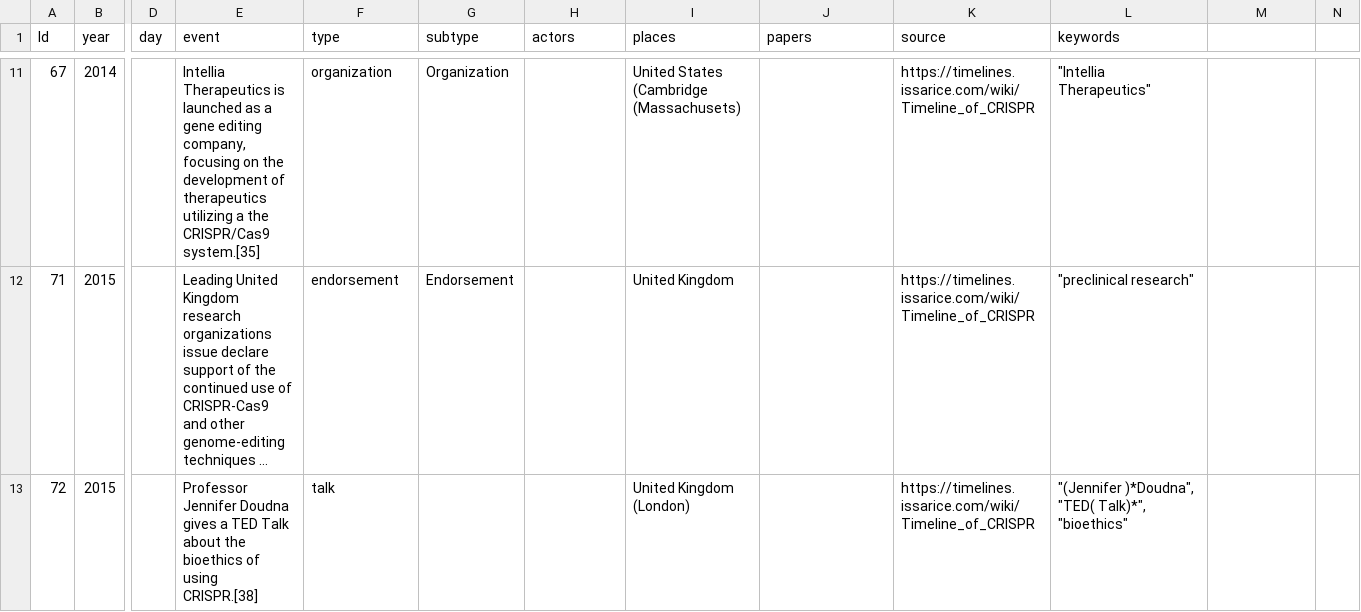
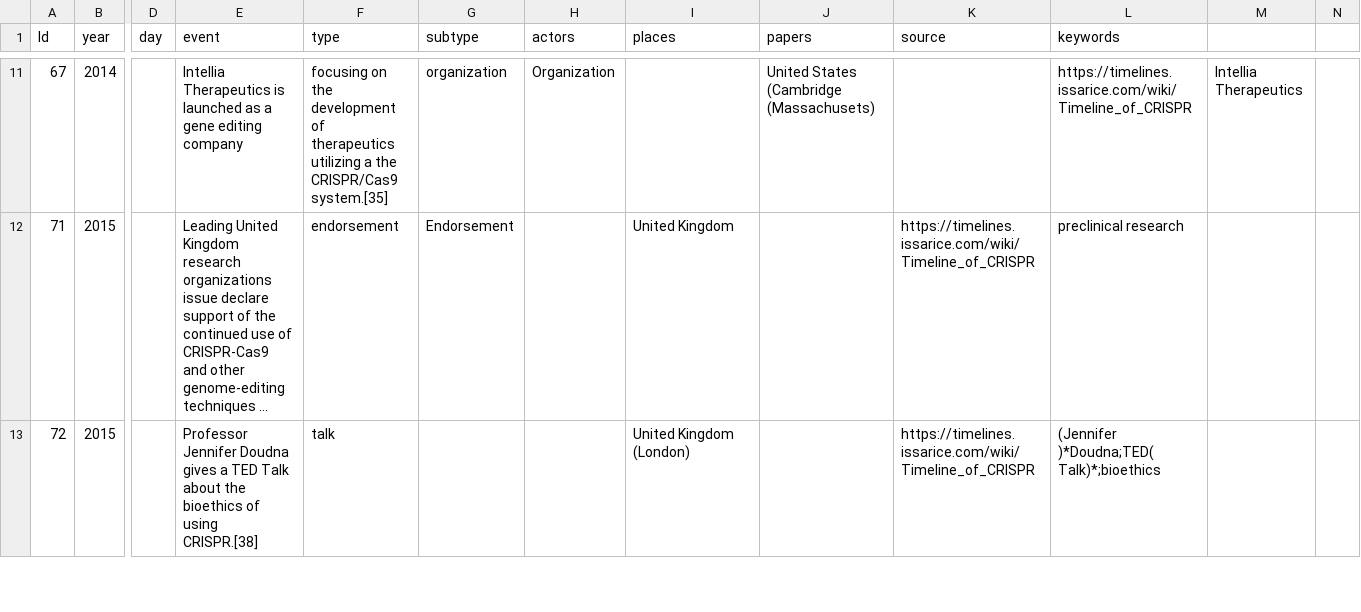
Before and after one commit to webis-de/PUS-23, a CSV file: data/CRISPR_events - keywords.csv, drawn as a sheet; only a part is shown, gaps mark what is left out; long unchanged cells end in …; the diff covers the shown part only; the diff names each change by its address in the sheet, - before the commit and + after, or states it on an @@ line.

Commit message:
Update CRISPR_events - keywords.csv
Former-commit-id: 4b8efd3f2fceacfaa1b5fa527df83fb2b7d7f527

```diff
--- a/data/CRISPR_events - keywords.csv
+++ b/data/CRISPR_events - keywords.csv
-E11 (event): …gene editing company, focusing on the development of therapeutics utilizing a the CRISPR/Cas9 system.[35]
+E11 (event): …gene editing company
-F11 (type): organization
+F11 (type): focusing on the development of therapeutics utilizing a the CRISPR/Cas9 system.[35]
-G11 (subtype): Organization
+G11 (subtype): organization
-H11 (actors): (empty)
+H11 (actors): Organization
-I11 (places): United States (Cambridge (Massachusets)
+I11 (places): (empty)
-J11 (papers): (empty)
+J11 (papers): United States (Cambridge (Massachusets)
-K11 (source): https://timelines.issarice.com/wiki/Timeline_of_CRISPR
+K11 (source): (empty)
-L11 (keywords): "Intellia Therapeutics"
+L11 (keywords): https://timelines.issarice.com/wiki/Timeline_of_CRISPR
-M11: (empty)
+M11: Intellia Therapeutics
-L12 (keywords): "preclinical research"
+L12 (keywords): preclinical research
-L13 (keywords): "(Jennifer )*Doudna", "TED( Talk)*", "bioethics"
+L13 (keywords): (Jennifer )*Doudna;TED( Talk)*;bioethics
```
Also changed, not shown: 110 edited cells elsewhere in this file.
